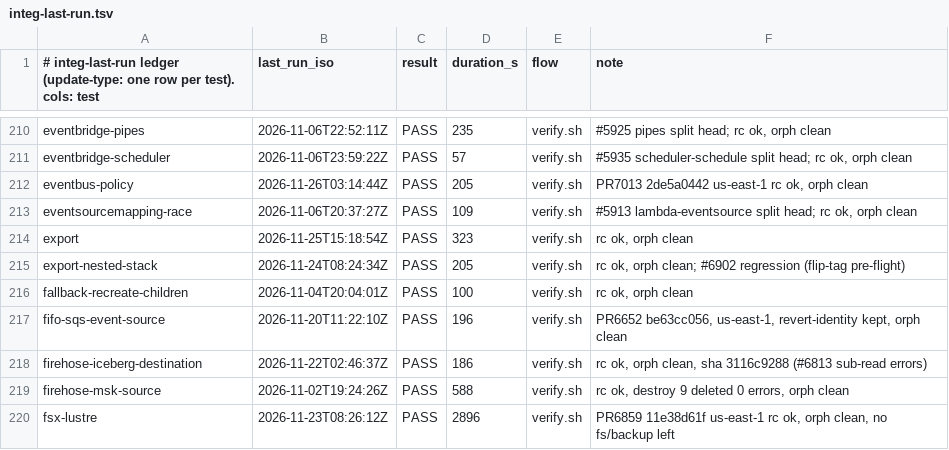
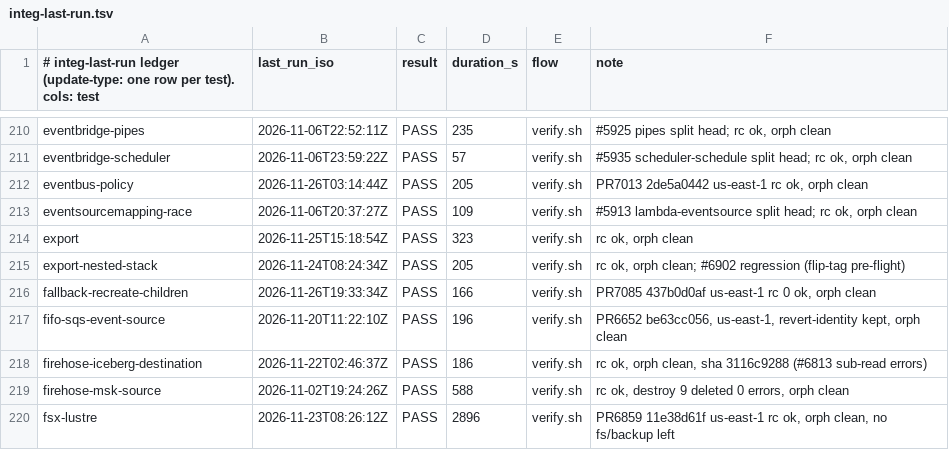
Before and after one commit to go-to-k/cdkd, a TSV file: docs/_generated/integ-last-run.tsv, drawn as a sheet; only a part is shown, gaps mark what is left out.

Commit message:
test(integ): record the #7081 run

```diff
--- a/docs/_generated/integ-last-run.tsv
+++ b/docs/_generated/integ-last-run.tsv
@@ -215,3 +215,3 @@ export	2026-11-25T15:18:54Z	PASS	323	verify.sh	rc ok, orph clean
 export-nested-stack	2026-11-24T08:24:34Z	PASS	205	verify.sh	rc ok, orph clean; #6902 regression (flip-tag pre-flight)
-fallback-recreate-children	2026-11-04T20:04:01Z	PASS	100	verify.sh	rc ok, orph clean
+fallback-recreate-children	2026-11-26T19:33:34Z	PASS	166	verify.sh	PR7085 437b0d0af us-east-1 rc 0 ok, orph clean
 fifo-sqs-event-source	2026-11-20T11:22:10Z	PASS	196	verify.sh	PR6652 be63cc056, us-east-1, revert-identity kept, orph clean
```
